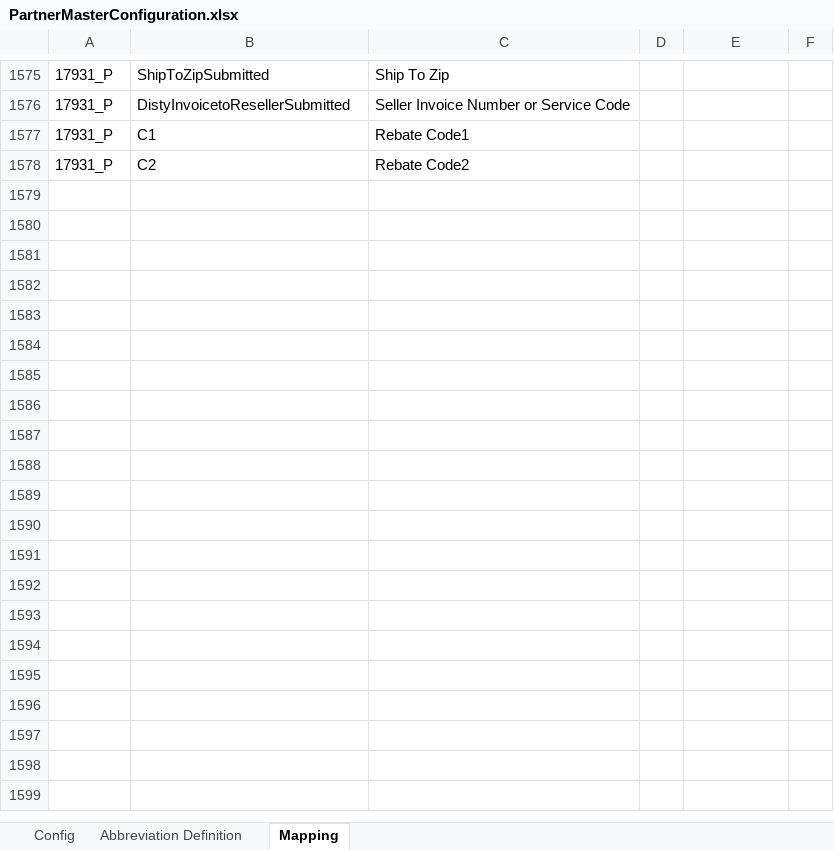
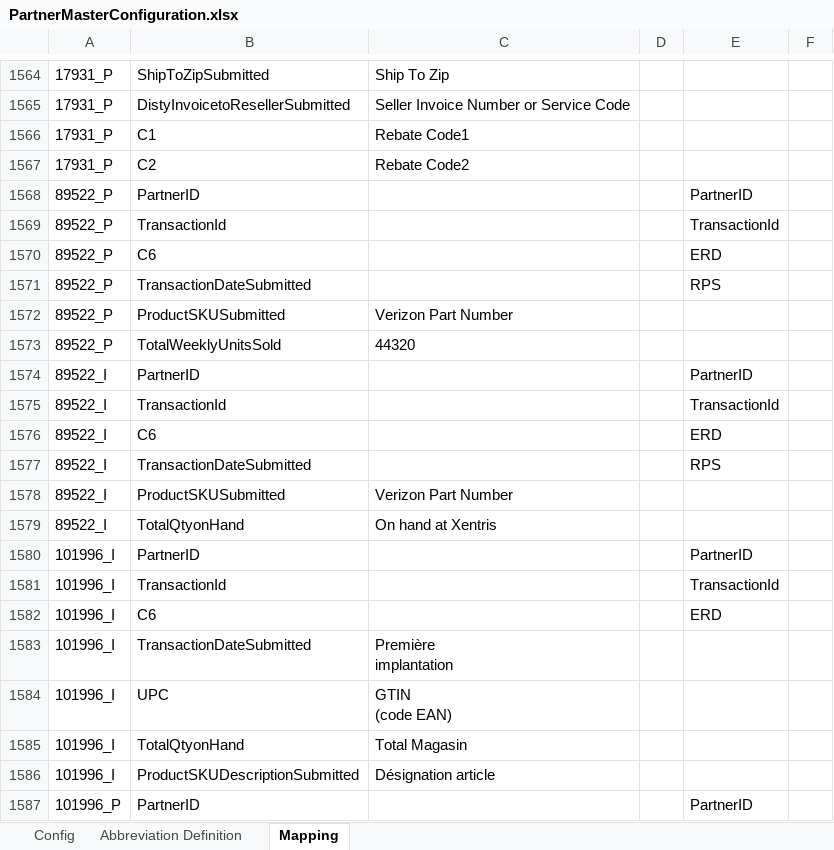
Before and after one commit to alernkn247/PartnerConfiguration, an Excel workbook: PartnerMasterConfiguration.xlsx, sheet Mapping, drawn as a sheet; only a part is shown, gaps mark what is left out; values as stored, in another font and other column widths than the file's, no borders; conditional formats not drawn; ↵ is a line break in a cell; the diff covers the shown part only; the diff names each change by its address in the sheet, - before the commit and + after, or states it on an @@ line.

Commit message:
Updated by govind

```diff
--- a/PartnerMasterConfiguration.xlsx (sheet Mapping)
+++ b/PartnerMasterConfiguration.xlsx (sheet Mapping)
+row 1568: 89522_P | PartnerID |  |  | PartnerID
+row 1569: 89522_P | TransactionId |  |  | TransactionId
+row 1570: 89522_P | C6 |  |  | ERD
+row 1571: 89522_P | TransactionDateSubmitted |  |  | RPS
+row 1572: 89522_P | ProductSKUSubmitted | Verizon Part Number
+row 1573: 89522_P | TotalWeeklyUnitsSold | 44320
+row 1574: 89522_I | PartnerID |  |  | PartnerID
+row 1575: 89522_I | TransactionId |  |  | TransactionId
+row 1576: 89522_I | C6 |  |  | ERD
+row 1577: 89522_I | TransactionDateSubmitted |  |  | RPS
+row 1578: 89522_I | ProductSKUSubmitted | Verizon Part Number
+row 1579: 89522_I | TotalQtyonHand | On hand at Xentris
+row 1580: 101996_I | PartnerID |  |  | PartnerID
+row 1581: 101996_I | TransactionId |  |  | TransactionId
+row 1582: 101996_I | C6 |  |  | ERD
+row 1583: 101996_I | TransactionDateSubmitted | Première ↵ implantation
+row 1584: 101996_I | UPC | GTIN ↵ (code EAN)
+row 1585: 101996_I | TotalQtyonHand | Total Magasin
+row 1586: 101996_I | ProductSKUDescriptionSubmitted | Désignation article
+row 1587: 101996_P | PartnerID |  |  | PartnerID
```
Also changed, not shown: 22 added rows and 11 removed rows elsewhere in this sheet, sheet Config.
